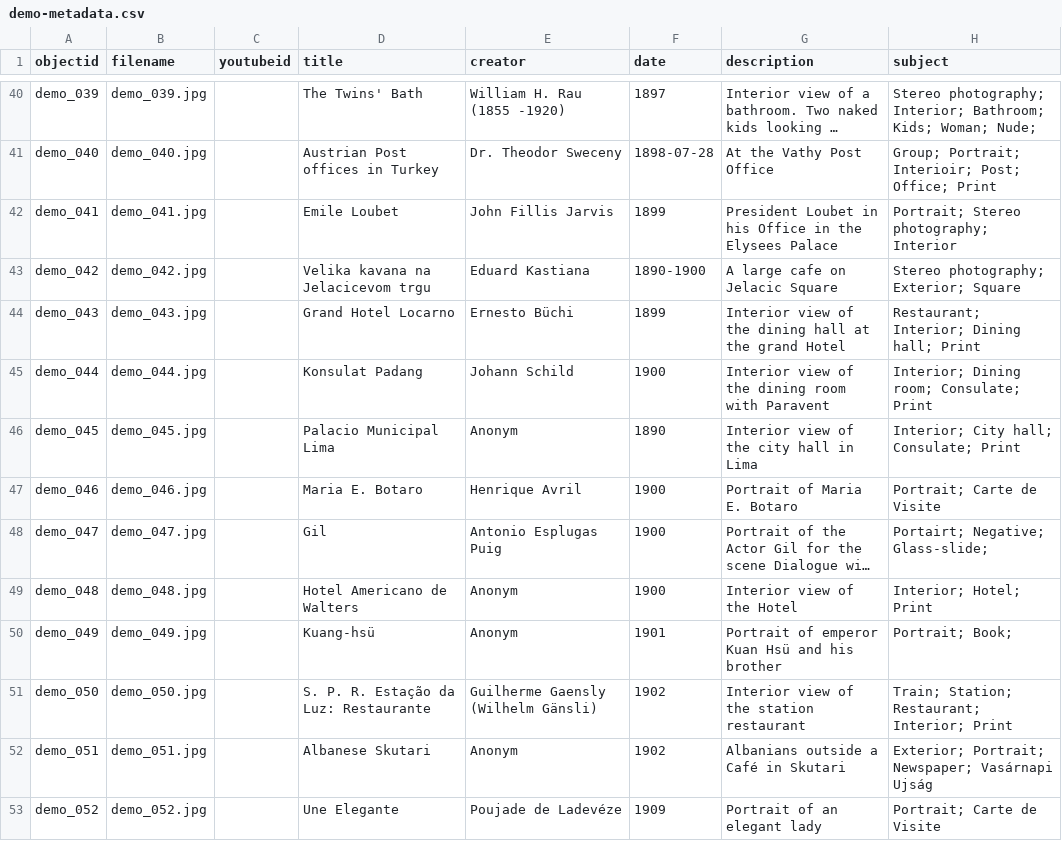
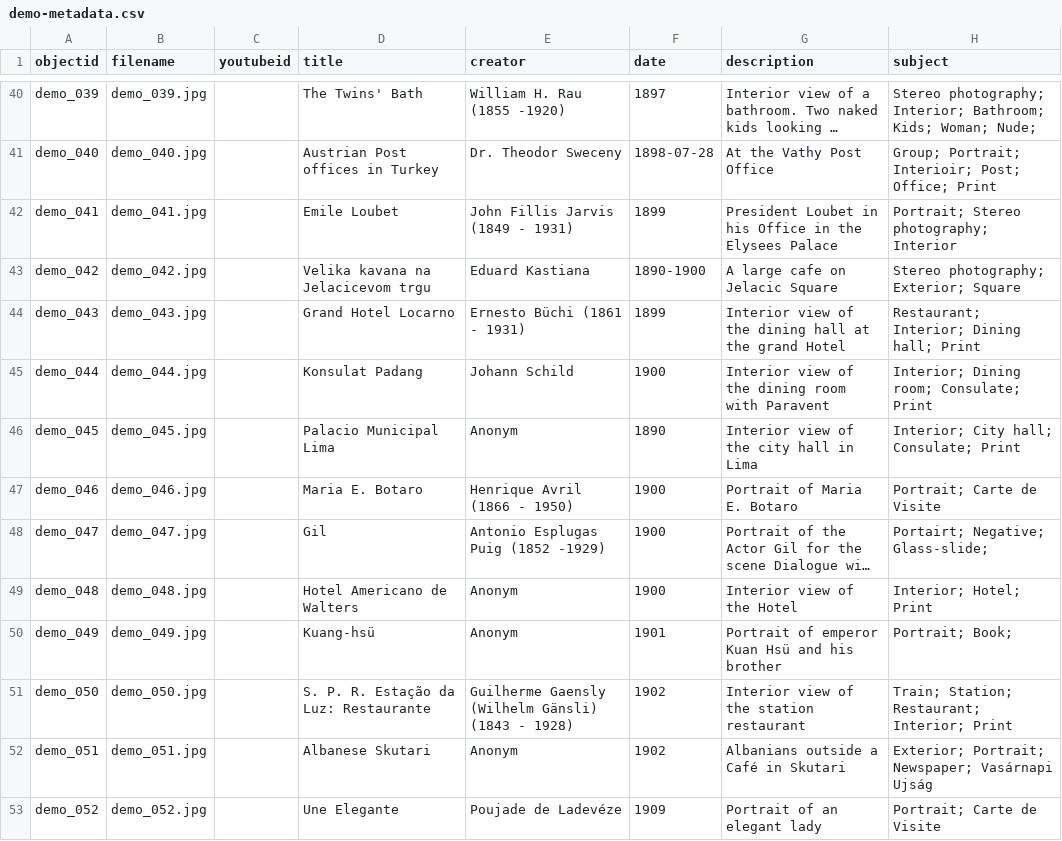
Before and after one commit to Fraukindermann/Mapping-Thonet, a CSV file: _data/demo-metadata.csv, drawn as a sheet; only a part is shown, gaps mark what is left out; long unchanged cells end in …; the diff names each change by its address in the sheet, - before the commit and + after, or states it on an @@ line.

Commit message:
Update demo-metadata.csv

```diff
--- a/_data/demo-metadata.csv
+++ b/_data/demo-metadata.csv
-E42 (creator): John Fillis Jarvis
+E42 (creator): John Fillis Jarvis (1849 - 1931)
-E44 (creator): Ernesto Büchi
+E44 (creator): Ernesto Büchi (1861 - 1931)
-E47 (creator): Henrique Avril
+E47 (creator): Henrique Avril (1866 - 1950)
-E48 (creator): Antonio Esplugas Puig
+E48 (creator): Antonio Esplugas Puig (1852 -1929)
-E51 (creator): Guilherme Gaensly (Wilhelm Gänsli)
+E51 (creator): Guilherme Gaensly (Wilhelm Gänsli) (1843 - 1928)
```
